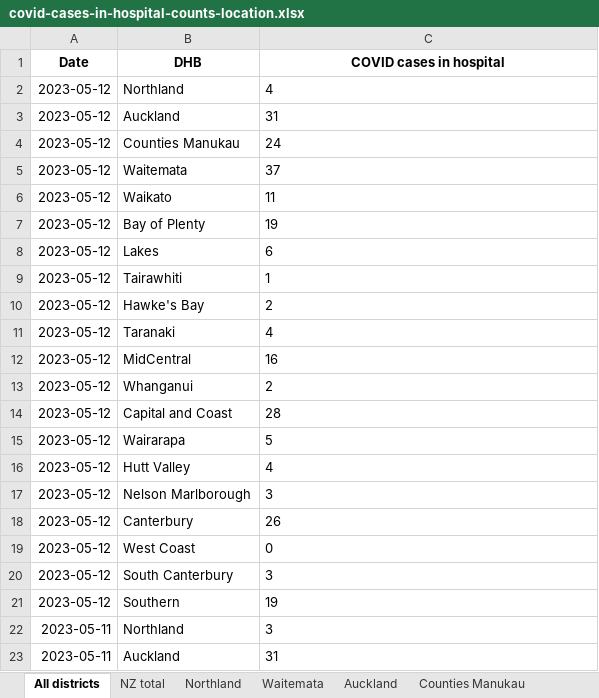
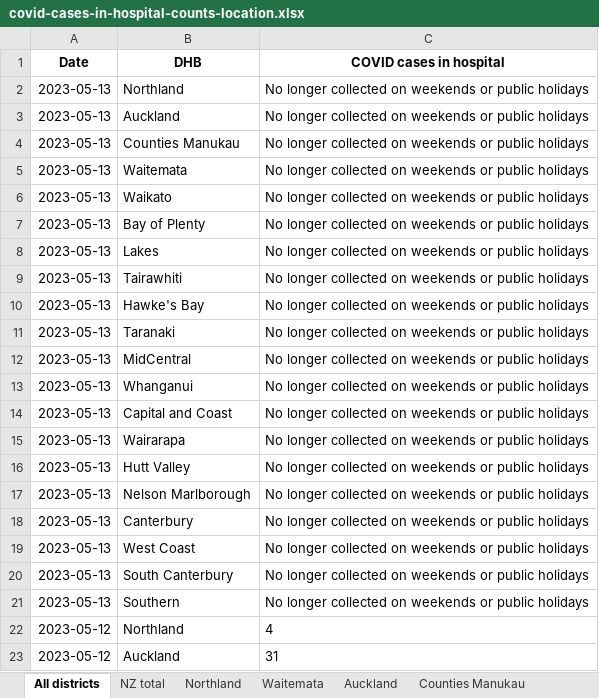
Before and after one commit to Staz/nz-covid19-data, an Excel workbook: data/moh/covid-cases-in-hospital-counts-location.xlsx, sheet All districts, drawn as a sheet; only a part is shown; the shorter side is filled out with more unchanged rows; values as stored, in another font and other column widths than the file's, no borders; the diff names each change by its address in the sheet, - before the commit and + after, or states it on an @@ line.

Commit message:
Flat: latest data (2023-05-13T01:58:22.760Z) {   "date": "2023-05-13T01:58:22.760Z",   "files": [     {       "name": "data/moh/covid-case-counts.csv",       "deltaBytes": 33790,       "source": "https://github.com/minhealthnz/nz-covid-data/blob/main/cases/covid-case-counts.csv?raw=true"     },     {       "name": "data/moh/covid-cases-counts-location.xlsx",       "deltaBytes": 283,       "source": "https://github.com/minhealthnz/nz-covid-data/blob/main/cases/covid-cases-counts-location.xlsx?raw=true"     },     {       "name": "data/moh/covid-cases-in-hospital-counts-location.xlsx",       "deltaBytes": 401,       "source": "https://github.com/minhealthnz/nz-covid-data/blob/main/cases/covid-cases-in-hospital-counts-location.xlsx?raw=true"     },     {       "name": "data/moh/weekly-deaths.csv",       "deltaBytes": 0,       "source": "https://github.com/minhealthnz/nz-covid-data/blob/main/cases/weekly-deaths.csv?raw=true"     },     {       "name": "data/moh/weekly-hospitalisations-for-covid.csv",       "deltaBytes": 1,       "source": "https://github.com/minhealthnz/nz-covid-data/blob/main/cases/weekly-hospitalisations-for-covid.csv?raw=true"     },     {       "name": "data/moh/covid-19-vaccine-data/covid-19-vaccine-data.html",       "deltaBytes": 0,       "source": "https://www.health.govt.nz/covid-19-novel-coronavirus/covid-19-data-and-statistics/covid-19-vaccine-data"     }   ] }

```diff
--- a/data/moh/covid-cases-in-hospital-counts-location.xlsx (sheet All districts)
+++ b/data/moh/covid-cases-in-hospital-counts-location.xlsx (sheet All districts)
+row 2: 2023-05-13 | Northland | No longer collected on weekends or public holidays
+row 3: 2023-05-13 | Auckland | No longer collected on weekends or public holidays
+row 4: 2023-05-13 | Counties Manukau | No longer collected on weekends or public holidays
+row 5: 2023-05-13 | Waitemata | No longer collected on weekends or public holidays
+row 6: 2023-05-13 | Waikato | No longer collected on weekends or public holidays
+row 7: 2023-05-13 | Bay of Plenty | No longer collected on weekends or public holidays
+row 8: 2023-05-13 | Lakes | No longer collected on weekends or public holidays
+row 9: 2023-05-13 | Tairawhiti | No longer collected on weekends or public holidays
+row 10: 2023-05-13 | Hawke's Bay | No longer collected on weekends or public holidays
+row 11: 2023-05-13 | Taranaki | No longer collected on weekends or public holidays
+row 12: 2023-05-13 | MidCentral | No longer collected on weekends or public holidays
+row 13: 2023-05-13 | Whanganui | No longer collected on weekends or public holidays
+row 14: 2023-05-13 | Capital and Coast | No longer collected on weekends or public holidays
+row 15: 2023-05-13 | Wairarapa | No longer collected on weekends or public holidays
+row 16: 2023-05-13 | Hutt Valley | No longer collected on weekends or public holidays
+row 17: 2023-05-13 | Nelson Marlborough | No longer collected on weekends or public holidays
+row 18: 2023-05-13 | Canterbury | No longer collected on weekends or public holidays
+row 19: 2023-05-13 | West Coast | No longer collected on weekends or public holidays
+row 20: 2023-05-13 | South Canterbury | No longer collected on weekends or public holidays
+row 21: 2023-05-13 | Southern | No longer collected on weekends or public holidays
```
Also changed, not shown: sheet Tairawhiti, sheet West Coast only, sheet Wairarapa, sheet Whanganui, sheet South Canterbury, sheet Lakes, 17 more sheets, data/moh/covid-cases-counts-location.xlsx, 4 other files.
